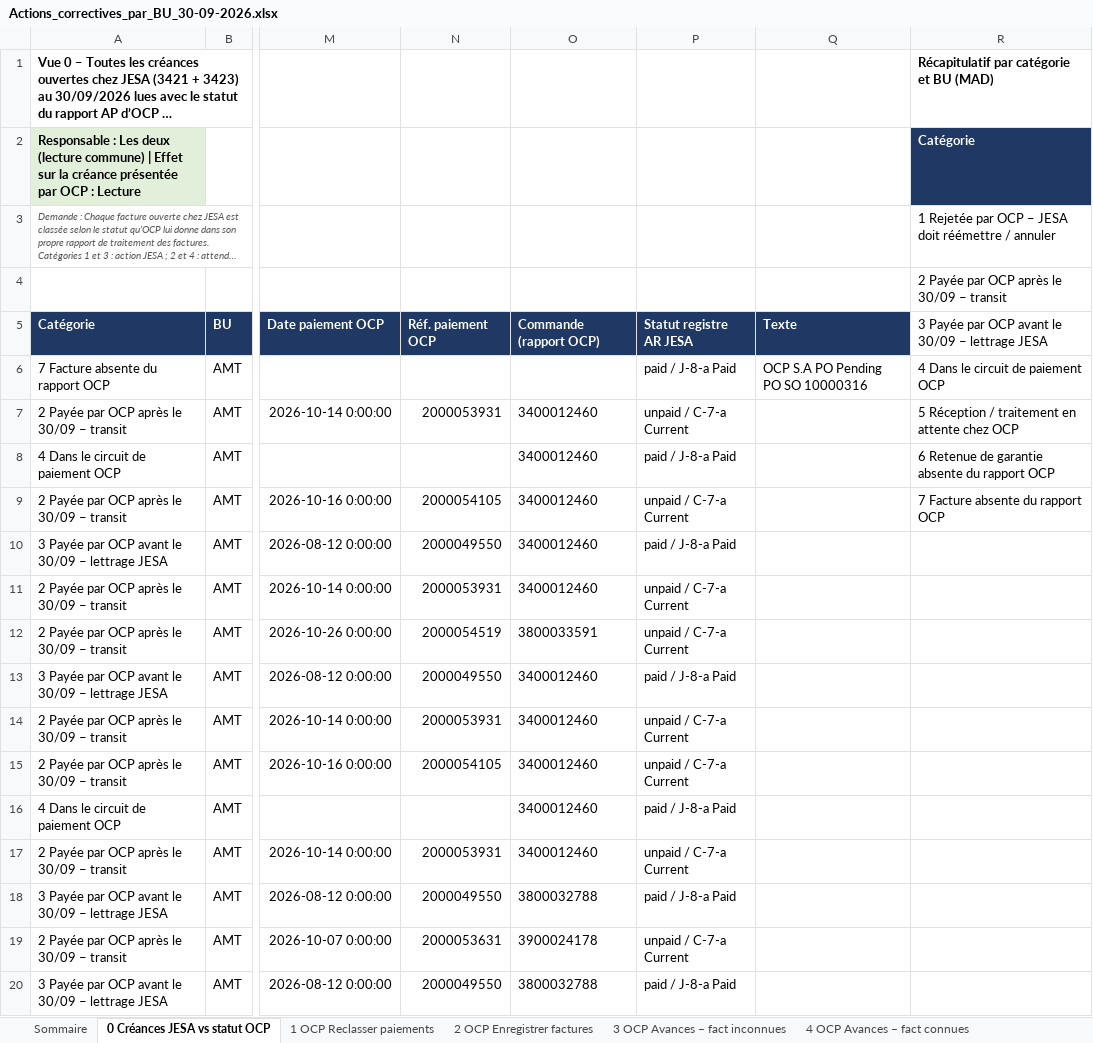
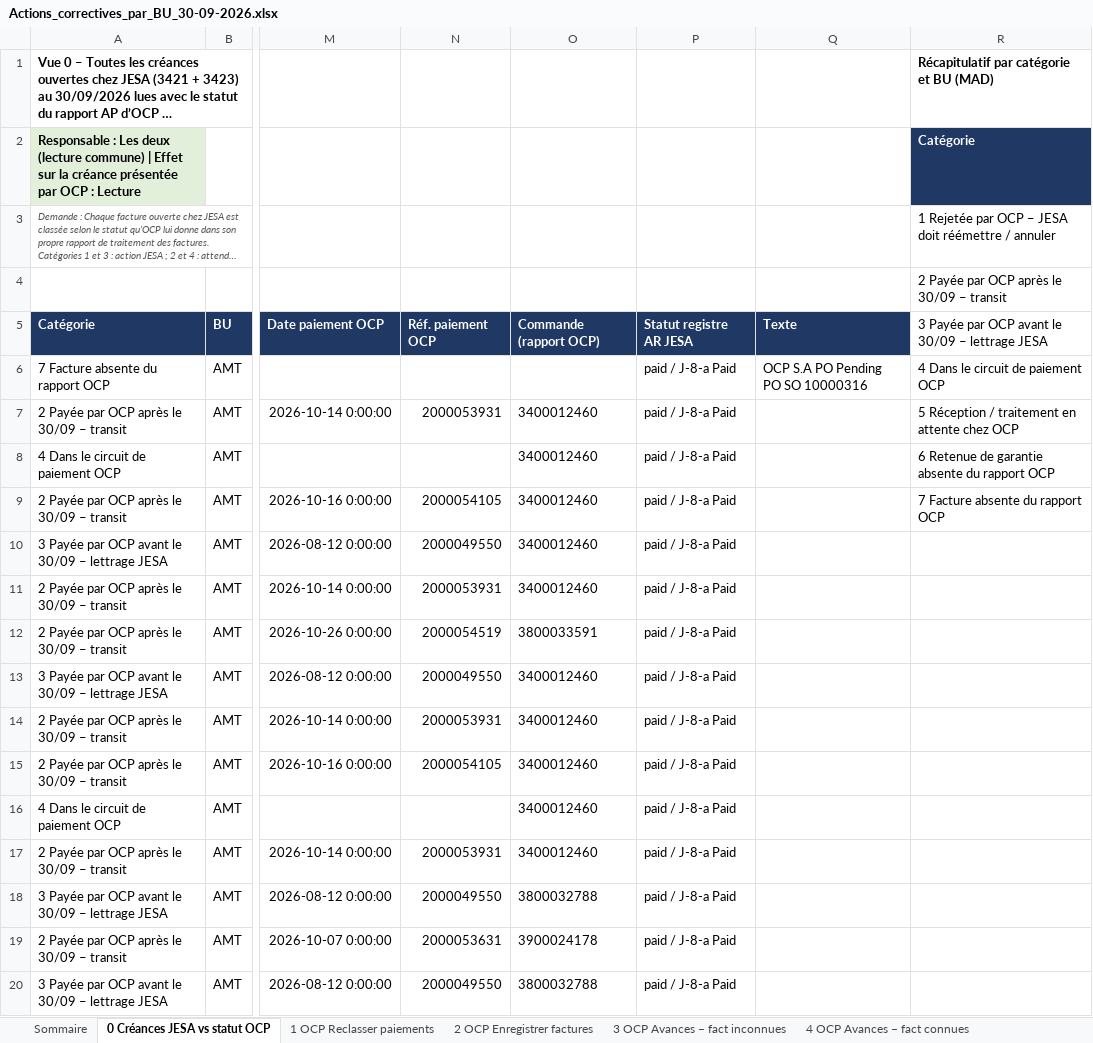
Before and after one commit to cherkaouihassan-art/Skills-Repo, an Excel workbook: OCP_SA_reconciliation_Sep2026/FR/Actions_correctives_par_BU_30-09-2026.xlsx, sheet 0 Créances JESA vs statut OCP, drawn as a sheet; only a part is shown, gaps mark what is left out; long unchanged cells end in …; values as stored, in another font and other column widths than the file's, no borders; charts and pictures not drawn; the diff covers the shown part only; the diff names each change by its address in the sheet, - before the commit and + after, or states it on an @@ line.

```diff
--- a/OCP_SA_reconciliation_Sep2026/FR/Actions_correctives_par_BU_30-09-2026.xlsx (sheet 0 Créances JESA vs statut OCP)
+++ b/OCP_SA_reconciliation_Sep2026/FR/Actions_correctives_par_BU_30-09-2026.xlsx (sheet 0 Créances JESA vs statut OCP)
-P7: unpaid / C-7-a Current
+P7: paid / J-8-a Paid
-P9: unpaid / C-7-a Current
+P9: paid / J-8-a Paid
-P11:P12: unpaid / C-7-a Current
+P11:P12: paid / J-8-a Paid
-P14:P15: unpaid / C-7-a Current
+P14:P15: paid / J-8-a Paid
-P17: unpaid / C-7-a Current
+P17: paid / J-8-a Paid
-P19: unpaid / C-7-a Current
+P19: paid / J-8-a Paid
```
Also changed, not shown: 578 edited cells elsewhere in this sheet, sheet 11 Attachements (bloc 1), sheet 3 OCP Avances – fact inconnues, sheet 2 OCP Enregistrer factures, sheet 6 OCP Lettrer GR-IR (net nul), sheet 9 JESA Factures rejetées, sheet 10 JESA Retenues garantie, 6 more sheets, OCP_SA_reconciliation_Sep2026/FR/Attachements_a_partager_par_commande_perimetre.xlsx, OCP_SA_reconciliation_Sep2026/FR/Ecarts_par_BU_30-09-2026.xlsx, 12 other files.
